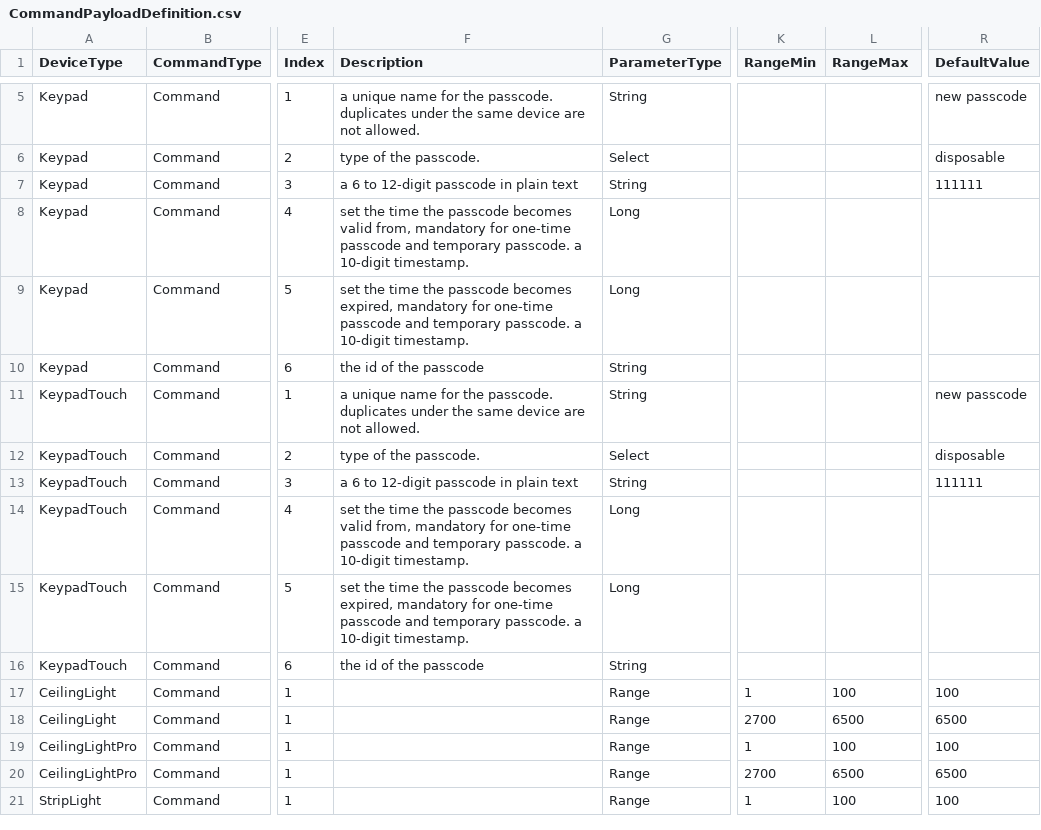
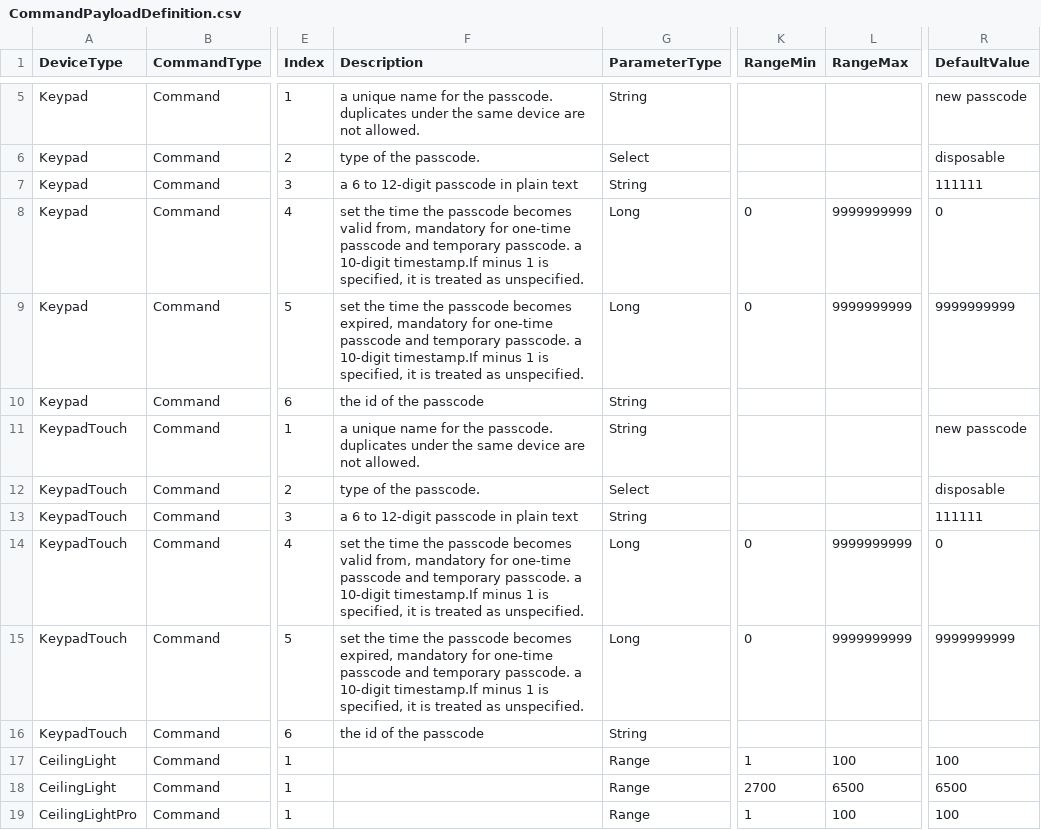
Before and after one commit to hsakoh/switchbot-mqtt, a CSV file: src/SwitchBotMqttApp/MasterData/CommandPayloadDefinition.csv, drawn as a sheet; only a part is shown, gaps mark what is left out; the shorter side is filled out with more unchanged rows; the diff names each change by its address in the sheet, - before the commit and + after, or states it on an @@ line.

```diff
--- a/src/SwitchBotMqttApp/MasterData/CommandPayloadDefinition.csv
+++ b/src/SwitchBotMqttApp/MasterData/CommandPayloadDefinition.csv
-F8 (Description): …a 10-digit timestamp.
+F8 (Description): …a 10-digit timestamp.If minus 1 is specified, it is treated as unspecified.
-K8:K9 (RangeMin): (empty)
+K8:K9 (RangeMin): 0
-L8:L9 (RangeMax): (empty)
+L8:L9 (RangeMax): 9999999999
-R8 (DefaultValue): (empty)
+R8 (DefaultValue): 0
-F9 (Description): …a 10-digit timestamp.
+F9 (Description): …a 10-digit timestamp.If minus 1 is specified, it is treated as unspecified.
-R9 (DefaultValue): (empty)
+R9 (DefaultValue): 9999999999
-F14 (Description): …a 10-digit timestamp.
+F14 (Description): …a 10-digit timestamp.If minus 1 is specified, it is treated as unspecified.
-K14:K15 (RangeMin): (empty)
+K14:K15 (RangeMin): 0
-L14:L15 (RangeMax): (empty)
+L14:L15 (RangeMax): 9999999999
-R14 (DefaultValue): (empty)
+R14 (DefaultValue): 0
-F15 (Description): …a 10-digit timestamp.
+F15 (Description): …a 10-digit timestamp.If minus 1 is specified, it is treated as unspecified.
-R15 (DefaultValue): (empty)
+R15 (DefaultValue): 9999999999
```
Also changed, not shown: 8 other files.
